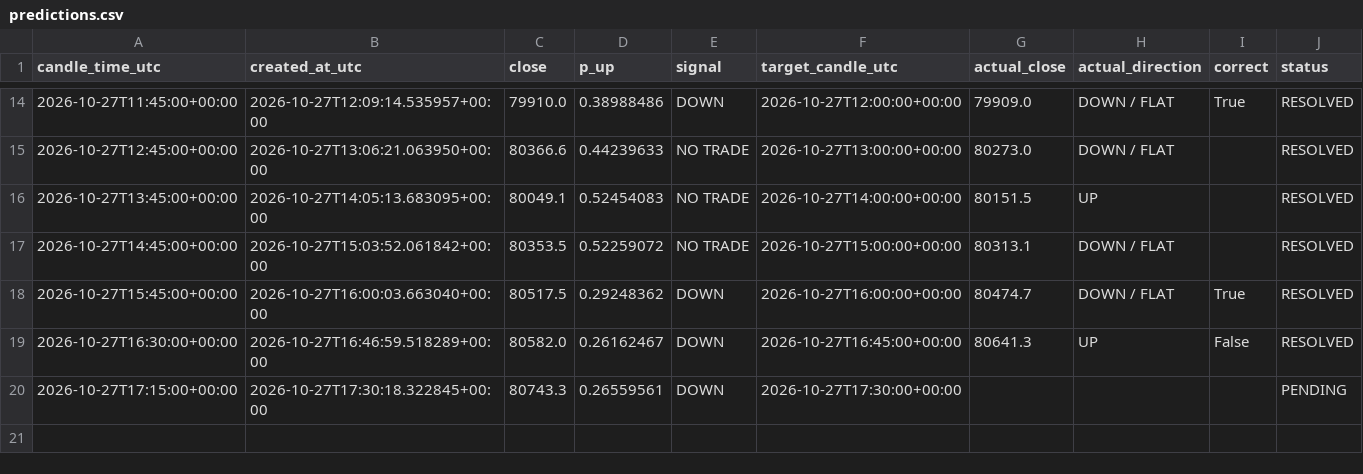
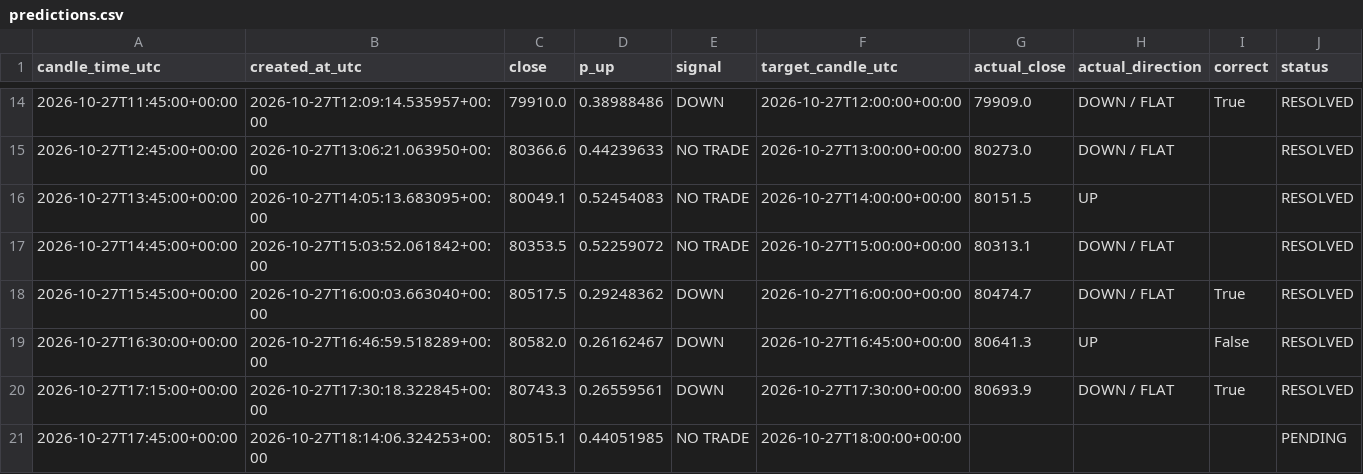
Before and after one commit to timothy12wins-ctrl/btc-signal-bot, a CSV file: data/predictions.csv, drawn as a sheet; only a part is shown, gaps mark what is left out.

```diff
--- a/data/predictions.csv
+++ b/data/predictions.csv
@@ -19,2 +19,3 @@ candle_time_utc,created_at_utc,close,p_up,signal,target_candle_utc,actual_close,
 2026-10-27T16:30:00+00:00,2026-10-27T16:46:59.518289+00:00,80582.0,0.26162467,DOWN,2026-10-27T16:45:00+00:00,80641.3,UP,False,RESOLVED
-2026-10-27T17:15:00+00:00,2026-10-27T17:30:18.322845+00:00,80743.3,0.26559561,DOWN,2026-10-27T17:30:00+00:00,,,,PENDING
+2026-10-27T17:15:00+00:00,2026-10-27T17:30:18.322845+00:00,80743.3,0.26559561,DOWN,2026-10-27T17:30:00+00:00,80693.9,DOWN / FLAT,True,RESOLVED
+2026-10-27T17:45:00+00:00,2026-10-27T18:14:06.324253+00:00,80515.1,0.44051985,NO TRADE,2026-10-27T18:00:00+00:00,,,,PENDING
```
